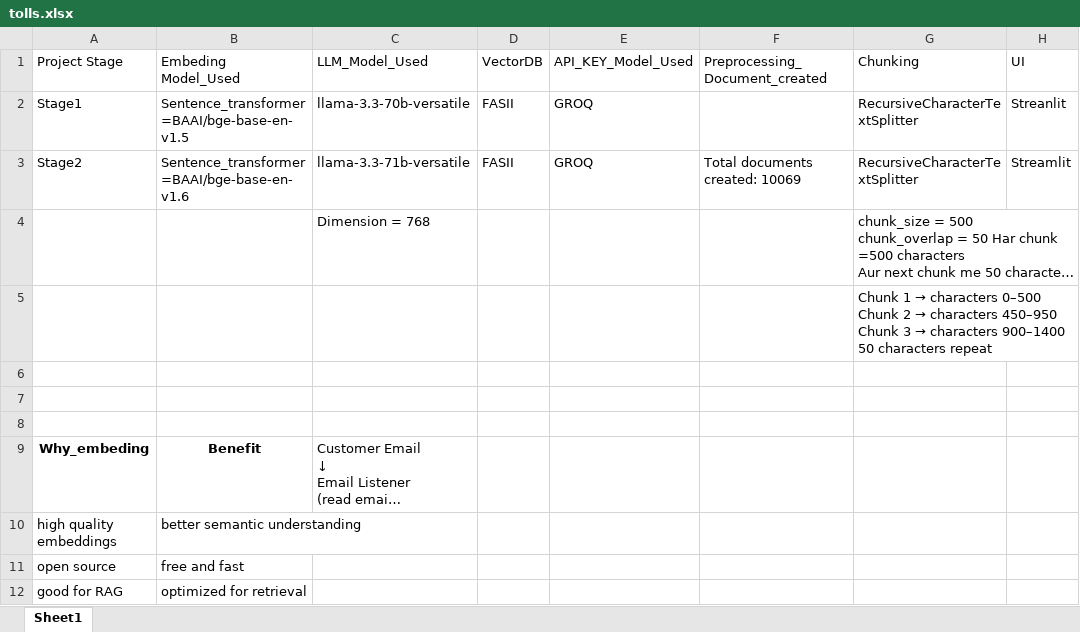
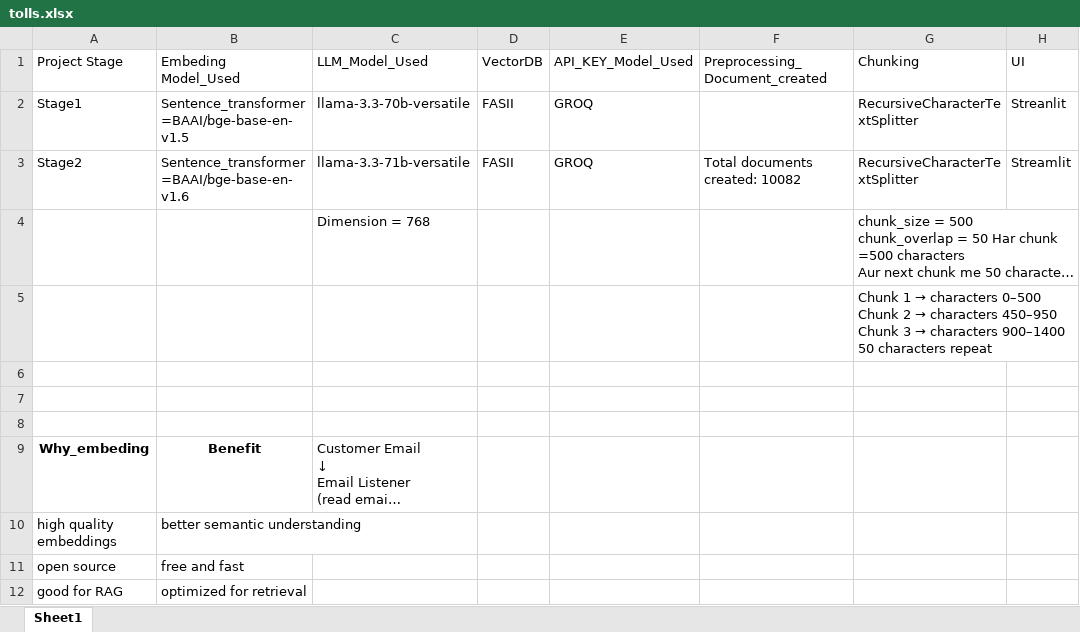
Before and after one commit to Ibtesham42/AI_Powered_Customer_Email_Response, an Excel workbook: tolls.xlsx, sheet Sheet1, drawn as a sheet; only a part is shown; long unchanged cells end in …; values as stored, in another font and other column widths than the file's, no borders; the diff names each change by its address in the sheet, - before the commit and + after, or states it on an @@ line.

Commit message:
V3 new prerocessing Dummy,ib17@ email added

```diff
--- a/tolls.xlsx (sheet Sheet1)
+++ b/tolls.xlsx (sheet Sheet1)
-F3 (Preprocessing_Document_created): Total documents created: 10069
+F3 (Preprocessing_Document_created): Total documents created: 10082
```
Also changed, not shown: 7 other files.
